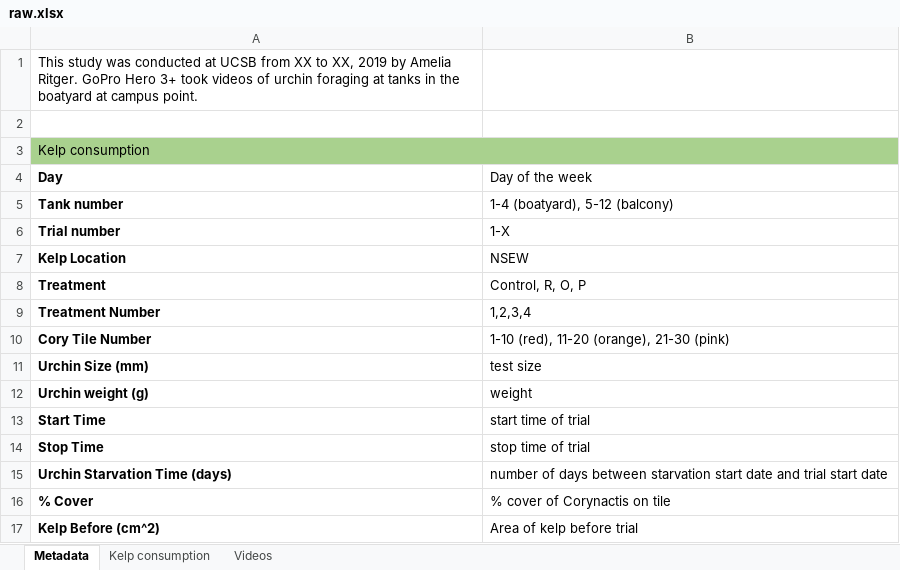
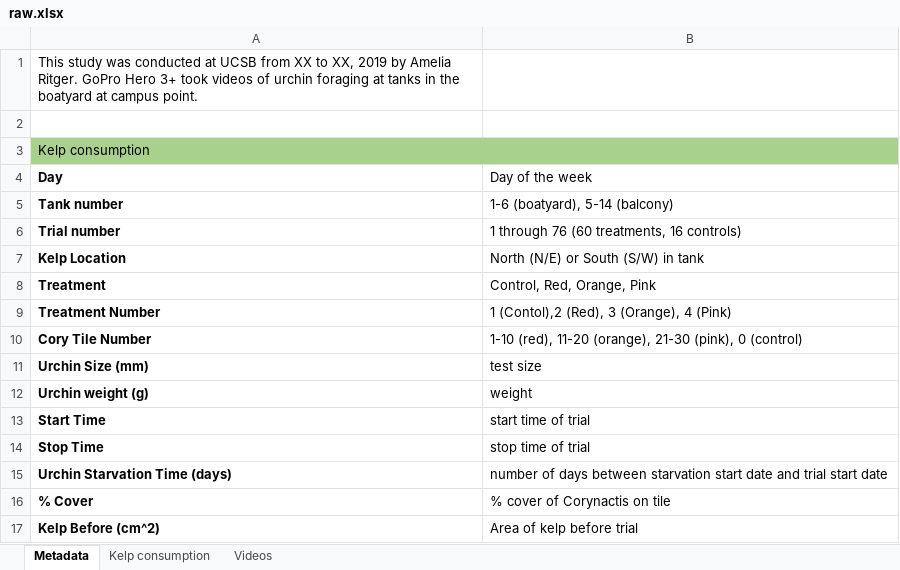
Before and after one commit to ameliaritger/Ritger-2019-Corynactis-urchin-deterrence, an Excel workbook: data/raw.xlsx, sheet Metadata, drawn as a sheet; only a part is shown; values as stored, in another font and other column widths than the file's, no borders; the diff names each change by its address in the sheet, - before the commit and + after, or states it on an @@ line.

Commit message:
Power test added to github, readme updated, data sheet updated for 6 tanks in wetlab not 4

```diff
--- a/data/raw.xlsx (sheet Metadata)
+++ b/data/raw.xlsx (sheet Metadata)
-B5 (Day of the week): 1-4 (boatyard), 5-12 (balcony)
+B5 (Day of the week): 1-6 (boatyard), 5-14 (balcony)
-B6 (Day of the week): 1-X
+B6 (Day of the week): 1 through 76 (60 treatments, 16 controls)
-B7 (Day of the week): NSEW
+B7 (Day of the week): North (N/E) or South (S/W) in tank
-B8 (Day of the week): Control, R, O, P
+B8 (Day of the week): Control, Red, Orange, Pink
-B9 (Day of the week): 1,2,3,4
+B9 (Day of the week): 1 (Contol),2 (Red), 3 (Orange), 4 (Pink)
-B10 (Day of the week): …(orange), 21-30 (pink)
+B10 (Day of the week): …(orange), 21-30 (pink), 0 (control)
```
Also changed, not shown: sheet Kelp consumption, sheet Videos, formulas that keep their value, 3 other files.
